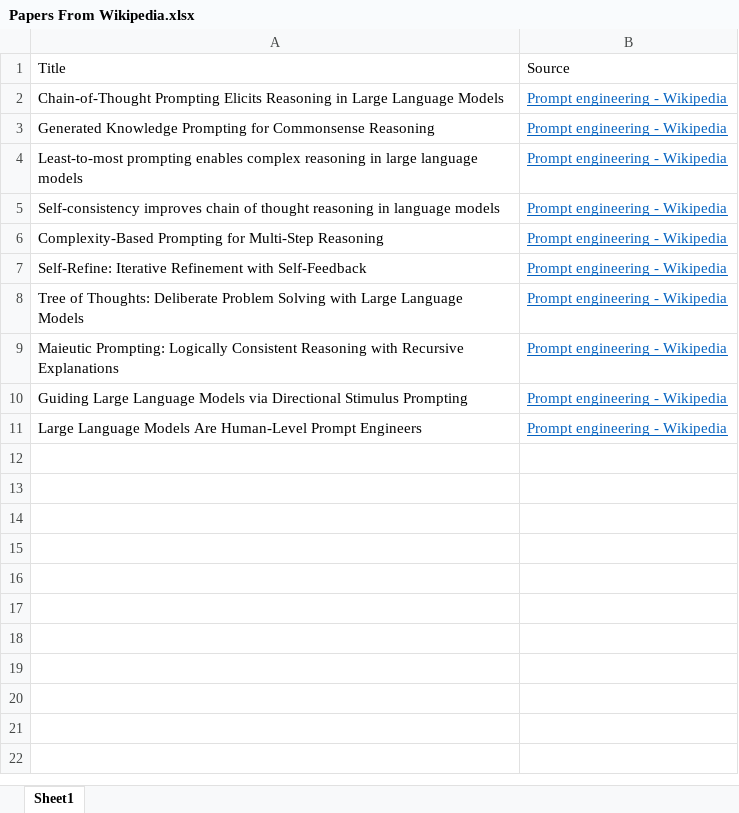
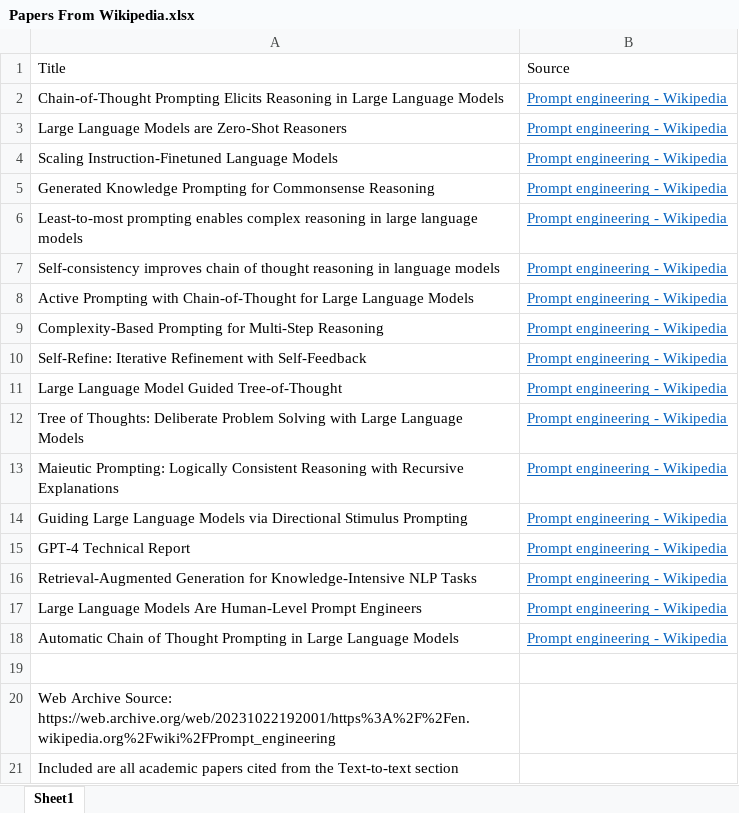
Before and after one commit to ijyliu/anlp23-project, an Excel workbook: Midterm Report/Selection of Prompt Engineering Methods/Papers From Wikipedia.xlsx, sheet Sheet1, drawn as a sheet; values as stored, in another font and other column widths than the file's, no borders; the diff names each change by its address in the sheet, - before the commit and + after, or states it on an @@ line.

```diff
--- a/Midterm Report/Selection of Prompt Engineering Methods/Papers From Wikipedia.xlsx (sheet Sheet1)
+++ b/Midterm Report/Selection of Prompt Engineering Methods/Papers From Wikipedia.xlsx (sheet Sheet1)
+row 3: Large Language Models are Zero-Shot Reasoners | Prompt engineering - Wikipedia
+row 4: Scaling Instruction-Finetuned Language Models | Prompt engineering - Wikipedia
+row 8: Active Prompting with Chain-of-Thought for Large Language Models | Prompt engineering - Wikipedia
+row 11: Large Language Model Guided Tree-of-Thought | Prompt engineering - Wikipedia
+row 15: GPT-4 Technical Report | Prompt engineering - Wikipedia
+row 16: Retrieval-Augmented Generation for Knowledge-Intensive NLP Tasks | Prompt engineering - Wikipedia
+row 18: Automatic Chain of Thought Prompting in Large Language Models | Prompt engineering - Wikipedia
+row 19: (empty)
+row 20: Web Archive Source: https://web.archive.org/web/20231022192001/https%3A%2F%2Fen.wikipedia.org%2Fwiki%2FPrompt_engineering
+row 21: Included are all academic papers cited from the Text-to-text section
```
Also changed, not shown: 3 other files.
